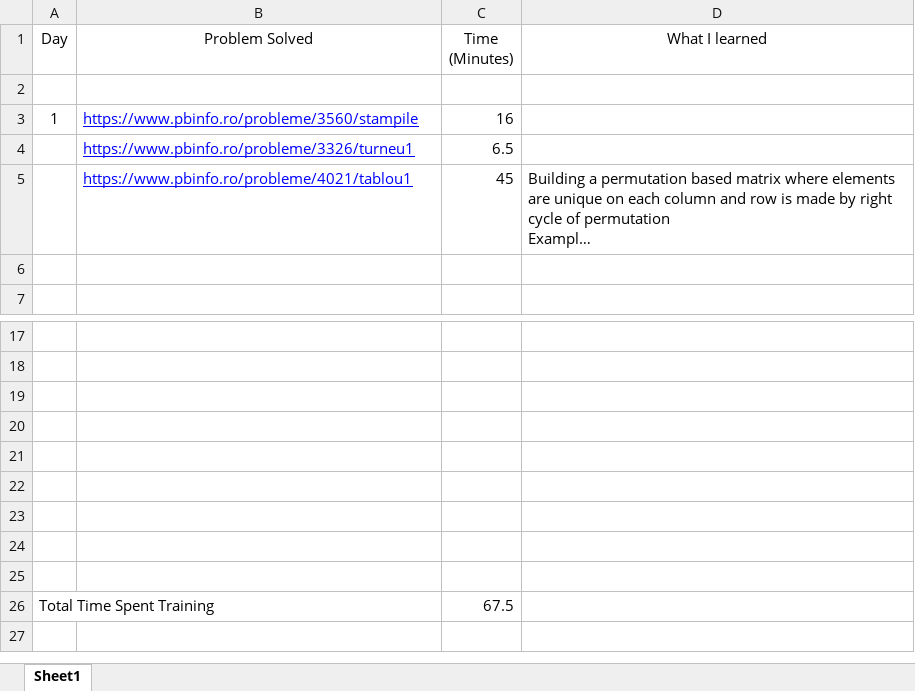
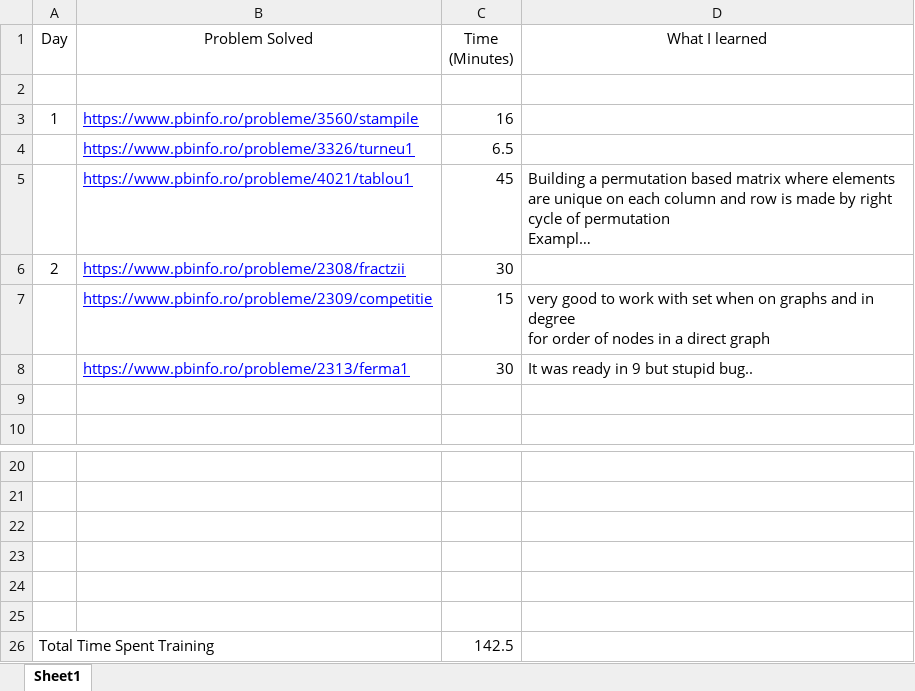
Before and after one commit to AlexandruOlteanu/CompetitiveProgramming, an Excel workbook: Progress.xlsx, sheet Sheet1, drawn as a sheet; only a part is shown, gaps mark what is left out; long unchanged cells end in …; values as stored, in another font and other column widths than the file's, no borders; removed rows and columns are numbered as before the commit, all else as after; ↵ is a line break in a cell; the diff names each change by its address in the sheet, - before the commit and + after, or states it on an @@ line.

```diff
--- a/Progress.xlsx (sheet Sheet1)
+++ b/Progress.xlsx (sheet Sheet1)
+row 6: 2 | https://www.pbinfo.ro/probleme/2308/fractzii | 30
+row 7:  | https://www.pbinfo.ro/probleme/2309/competitie | 15 | very good to work with set when on graphs and in degree ↵ for order of nodes in a direct graph
+row 8:  | https://www.pbinfo.ro/probleme/2313/ferma1 | 30 | It was ready in 9 but stupid bug..
-row 23: (empty)
-row 24: (empty)
-row 25: (empty)
-C26 (Time (Minutes)): 67.5
+C26 (Time (Minutes)): 142.5
```
Also changed, not shown: 3 other files.
